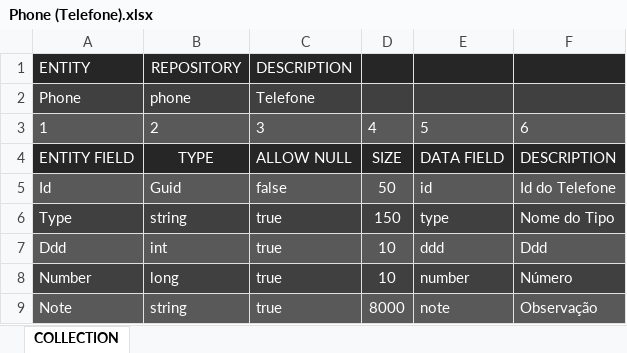
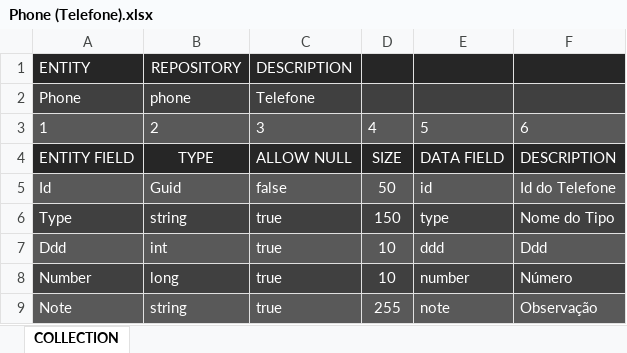
Before and after one commit to uscoqueiro/FullDevProjects, an Excel workbook: v2/Entities/Phone (Telefone).xlsx, sheet COLLECTION, drawn as a sheet; values as stored, in another font and other column widths than the file's, no borders; the diff names each change by its address in the sheet, - before the commit and + after, or states it on an @@ line.

```diff
--- a/v2/Entities/Phone (Telefone).xlsx (sheet COLLECTION)
+++ b/v2/Entities/Phone (Telefone).xlsx (sheet COLLECTION)
-D9: 8000
+D9: 255
```
Also changed, not shown: v2/Entities/Email (Email).xlsx, 2 other files.
